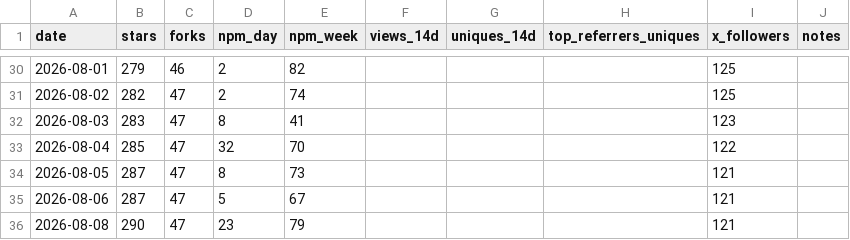
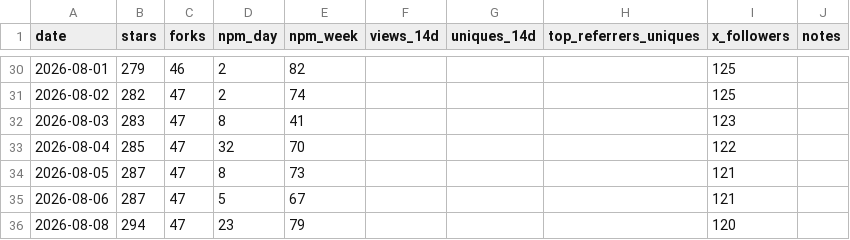
Before and after one commit to raysonmeng/agent-bridge, a CSV file: metrics.csv, drawn as a sheet; only a part is shown, gaps mark what is left out.

```diff
--- a/metrics.csv
+++ b/metrics.csv
@@ -35,2 +35,2 @@ date,stars,forks,npm_day,npm_week,views_14d,uniques_14d,top_referrers_uniques,x_
 2026-08-06,287,47,5,67,,,"",121,
-2026-08-08,290,47,23,79,,,"",121,
+2026-08-08,294,47,23,79,,,"",120,
```
